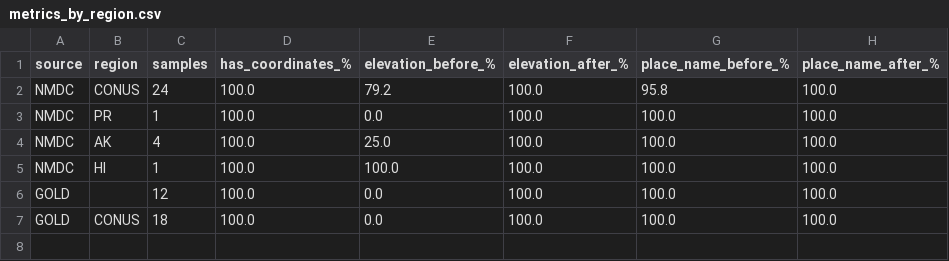
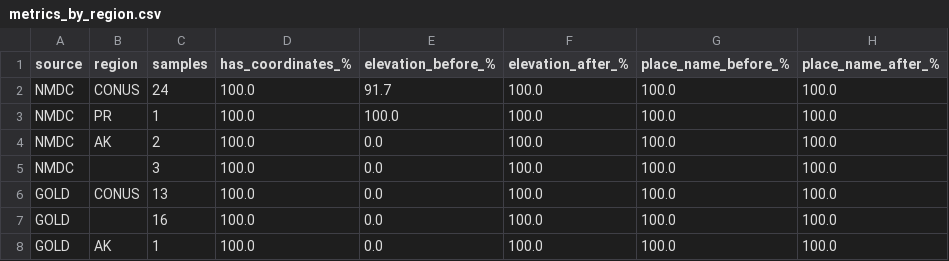
Before and after one commit to contextualizer-ai/biosample-enricher, a CSV file: data/outputs/metrics/metrics_by_region.csv, drawn as a sheet.

```diff
--- a/data/outputs/metrics/metrics_by_region.csv
+++ b/data/outputs/metrics/metrics_by_region.csv
@@ -1,7 +1,8 @@
 source,region,samples,has_coordinates_%,elevation_before_%,elevation_after_%,place_name_before_%,place_name_after_%
-NMDC,CONUS,24,100.0,79.2,100.0,95.8,100.0
-NMDC,PR,1,100.0,0.0,100.0,100.0,100.0
-NMDC,AK,4,100.0,25.0,100.0,100.0,100.0
-NMDC,HI,1,100.0,100.0,100.0,100.0,100.0
-GOLD,,12,100.0,0.0,100.0,100.0,100.0
-GOLD,CONUS,18,100.0,0.0,100.0,100.0,100.0
+NMDC,CONUS,24,100.0,91.7,100.0,100.0,100.0
+NMDC,PR,1,100.0,100.0,100.0,100.0,100.0
+NMDC,AK,2,100.0,0.0,100.0,100.0,100.0
+NMDC,,3,100.0,0.0,100.0,100.0,100.0
+GOLD,CONUS,13,100.0,0.0,100.0,100.0,100.0
+GOLD,,16,100.0,0.0,100.0,100.0,100.0
+GOLD,AK,1,100.0,0.0,100.0,100.0,100.0
```
Also changed, not shown: data/outputs/metrics/metrics_samples.csv, data/outputs/metrics/metrics_summary.csv, 53 other files.
